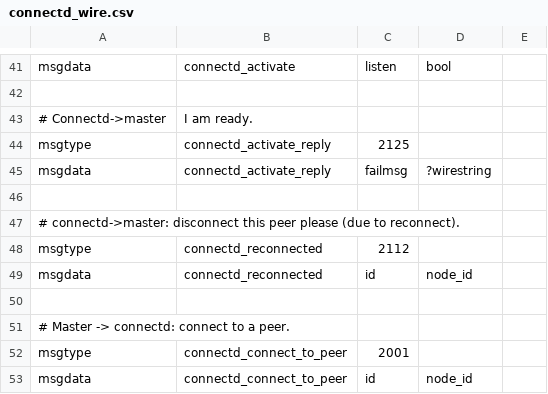
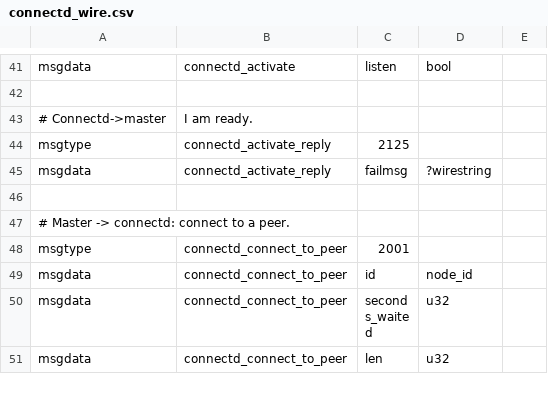
Before and after one commit to whitslack/lightning, a CSV file: connectd/connectd_wire.csv, drawn as a sheet; only a part is shown, gaps mark what is left out; the shorter side is filled out with more unchanged rows; the diff names each change by its address in the sheet, - before the commit and + after, or states it on an @@ line.

Commit message:
connectd: remove reconnection logic.
We don't have to put aside a peer which is reconnecting and wait for
lightningd to remove the old peer, we can now simply free the old
and add the new.

Fixes: #5240
Signed-off-by: Rusty Russell <rusty@rustcorp.com.au>

```diff
--- a/connectd/connectd_wire.csv
+++ b/connectd/connectd_wire.csv
-row 47: # connectd->master: disconnect this peer please (due to reconnect).
-row 48: msgtype | connectd_reconnected | 2112
-row 49: msgdata | connectd_reconnected | id | node_id
-row 50: (empty)
```
Also changed, not shown: 4 other files.
